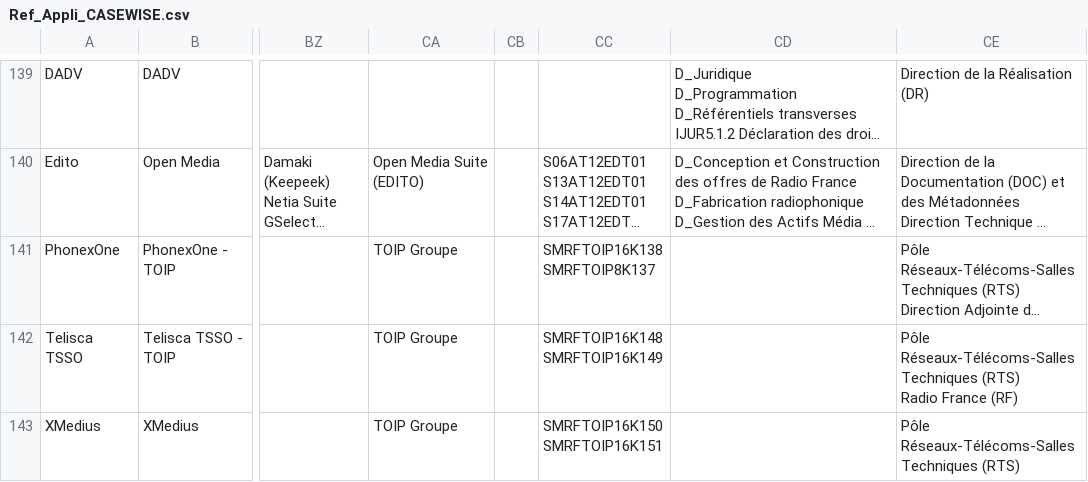
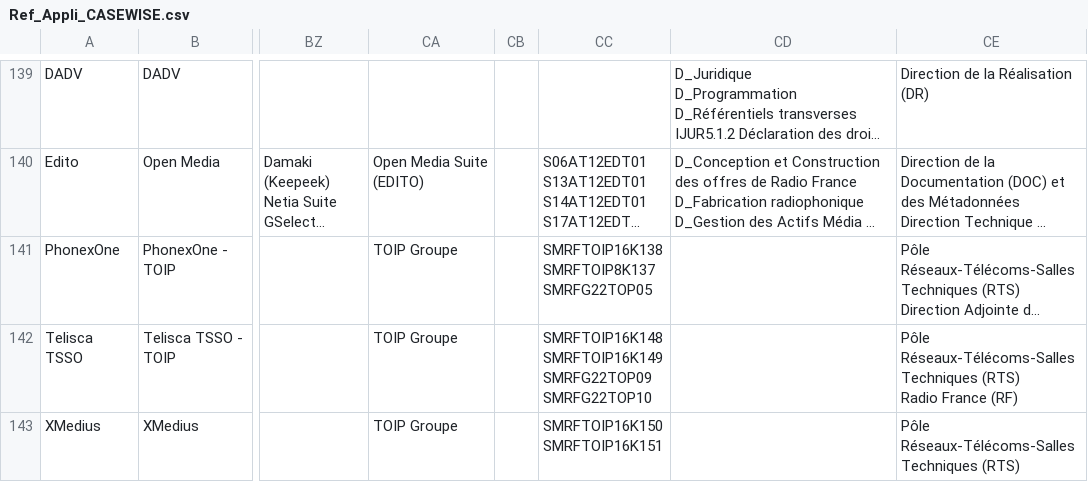
Before and after one commit to RODRIGUEZ-C/pac-radiofrance, a CSV file: Ref_Appli_CASEWISE.csv, drawn as a sheet; only a part is shown, gaps mark what is left out; long unchanged cells end in …; ↵ is a line break in a cell; the diff covers the shown part only; the diff names each change by its address in the sheet, - before the commit and + after, or states it on an @@ line.

Commit message:
Add files via upload

```diff
--- a/Ref_Appli_CASEWISE.csv
+++ b/Ref_Appli_CASEWISE.csv
-CC141: SMRFTOIP16K138 ↵ SMRFTOIP8K137
+CC141: SMRFTOIP16K138 ↵ SMRFTOIP8K137 ↵ SMRFG22TOP05
-CC142: SMRFTOIP16K148 ↵ SMRFTOIP16K149
+CC142: SMRFTOIP16K148 ↵ SMRFTOIP16K149 ↵ SMRFG22TOP09 ↵ SMRFG22TOP10
```
Also changed, not shown: 28 edited cells elsewhere in this file.
